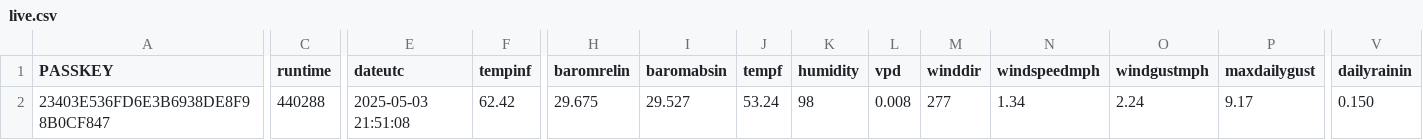
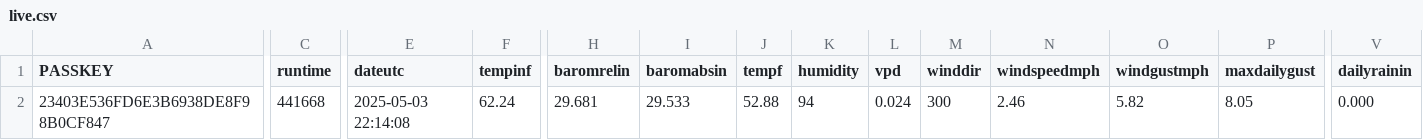
Before and after one commit to wetterzerbst/wetterdaten, a CSV file: data/live.csv, drawn as a sheet; only a part is shown, gaps mark what is left out; the diff covers the shown part only; the diff names each change by its address in the sheet, - before the commit and + after, or states it on an @@ line.

```diff
--- a/data/live.csv
+++ b/data/live.csv
-C2 (runtime): 440288
+C2 (runtime): 441668
-E2 (dateutc): 2025-05-03 21:51:08
+E2 (dateutc): 2025-05-03 22:14:08
-F2 (tempinf): 62.42
+F2 (tempinf): 62.24
-H2 (baromrelin): 29.675
+H2 (baromrelin): 29.681
-I2 (baromabsin): 29.527
+I2 (baromabsin): 29.533
-J2 (tempf): 53.24
+J2 (tempf): 52.88
-K2 (humidity): 98
+K2 (humidity): 94
-L2 (vpd): 0.008
+L2 (vpd): 0.024
-M2 (winddir): 277
+M2 (winddir): 300
-N2 (windspeedmph): 1.34
+N2 (windspeedmph): 2.46
-O2 (windgustmph): 2.24
+O2 (windgustmph): 5.82
-P2 (maxdailygust): 9.17
+P2 (maxdailygust): 8.05
-V2 (dailyrainin): 0.150
+V2 (dailyrainin): 0.000
```
Also changed, not shown: 6 edited cells elsewhere in this file, 2 other files.
